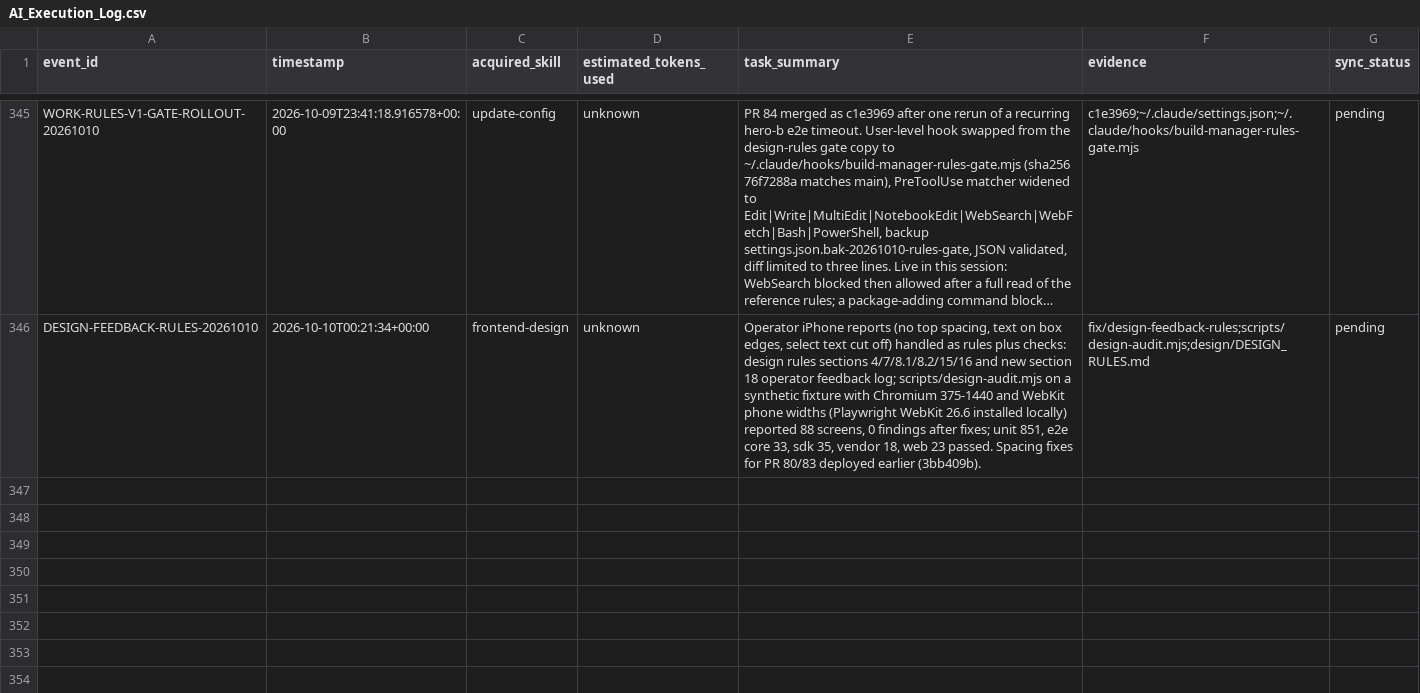
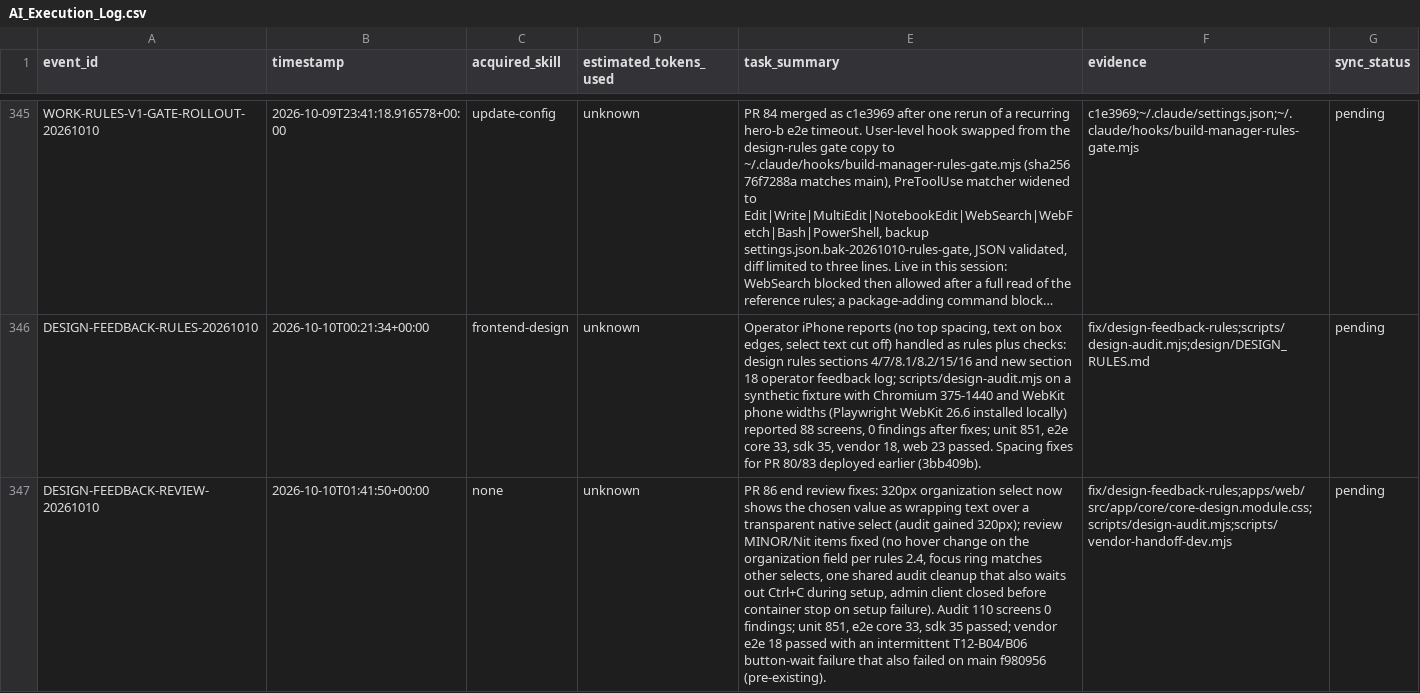
Before and after one commit to edward321416-maker/build-manager, a CSV file: ops/AI_Execution_Log.csv, drawn as a sheet; only a part is shown, gaps mark what is left out; long unchanged cells end in …; the diff names each change by its address in the sheet, - before the commit and + after, or states it on an @@ line.

```diff
--- a/ops/AI_Execution_Log.csv
+++ b/ops/AI_Execution_Log.csv
+row 347: DESIGN-FEEDBACK-REVIEW-20261010 | 2026-10-10T01:41:50+00:00 | none | unknown | PR 86 end review fixes: 320px organization select now shows the chosen value as wrapping text over a transparent native select (audit gained 320px); review MINOR/Nit items fixed (no hover change on the organization field per rules 2.4, focus ring matches other selects, one shared audit cleanup that also waits out Ctrl+C during setup, admin client closed before container stop on setup failure). Audit 110 screens 0 findings; unit 851, e2e core 33, sdk 35 passed; vendor e2e 18 passed with an intermittent T12-B04/B06 button-wait failure that also failed on main f980956 (pre-existing). | fix/design-feedback-rules;apps/web/src/app/core/core-design.module.css;scripts/design-audit.mjs;scripts/vendor-handoff-dev.mjs | pending
```
Also changed, not shown: 5 other files.
